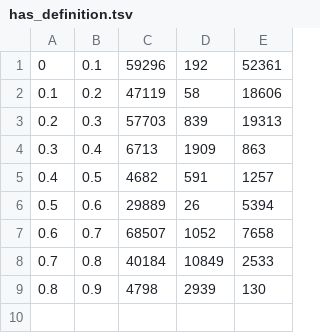
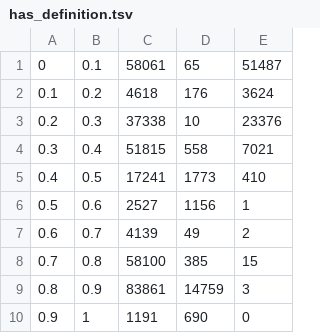
Before and after one commit to nhatan172/deepdive-result, a TSV file: calibration-plots/has_definition.tsv, drawn as a sheet.

```diff
--- a/calibration-plots/has_definition.tsv
+++ b/calibration-plots/has_definition.tsv
@@ -1,9 +1,10 @@
-0	0.1	59296	192	52361
-0.1	0.2	47119	58	18606
-0.2	0.3	57703	839	19313
-0.3	0.4	6713	1909	863
-0.4	0.5	4682	591	1257
-0.5	0.6	29889	26	5394
-0.6	0.7	68507	1052	7658
-0.7	0.8	40184	10849	2533
-0.8	0.9	4798	2939	130
+0	0.1	58061	65	51487
+0.1	0.2	4618	176	3624
+0.2	0.3	37338	10	23376
+0.3	0.4	51815	558	7021
+0.4	0.5	17241	1773	410
+0.5	0.6	2527	1156	1
+0.6	0.7	4139	49	2
+0.7	0.8	58100	385	15
+0.8	0.9	83861	14759	3
+0.9	1	1191	690	0
```
Also changed, not shown: 5 other files.
